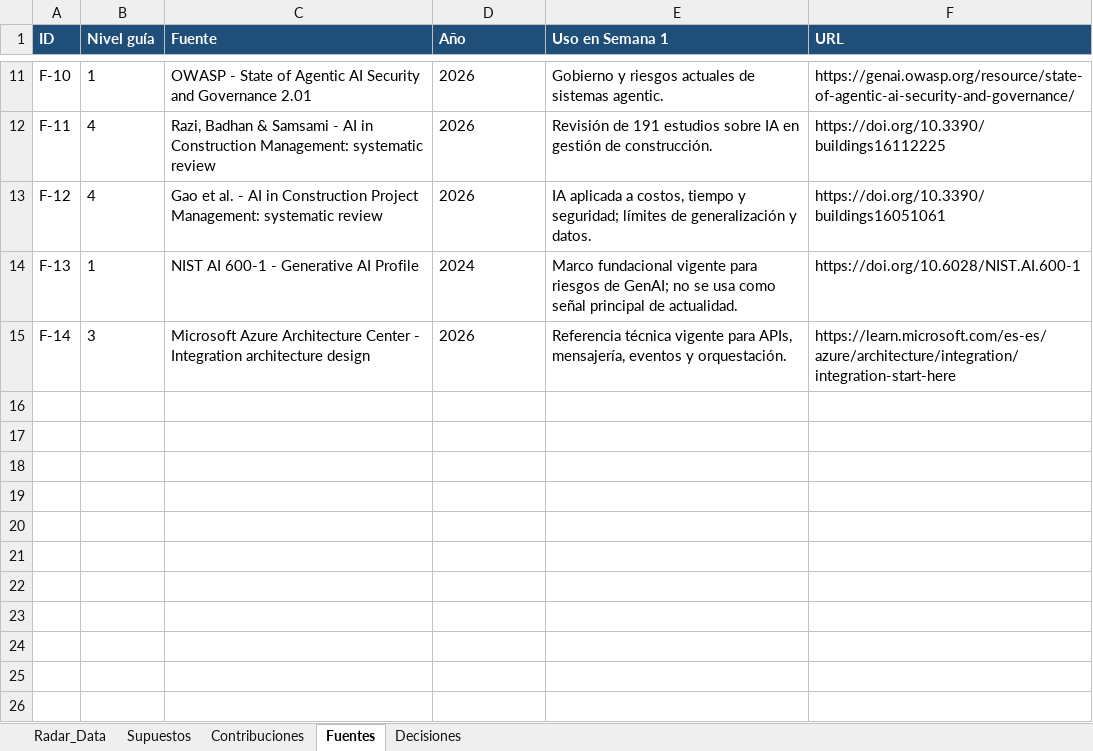
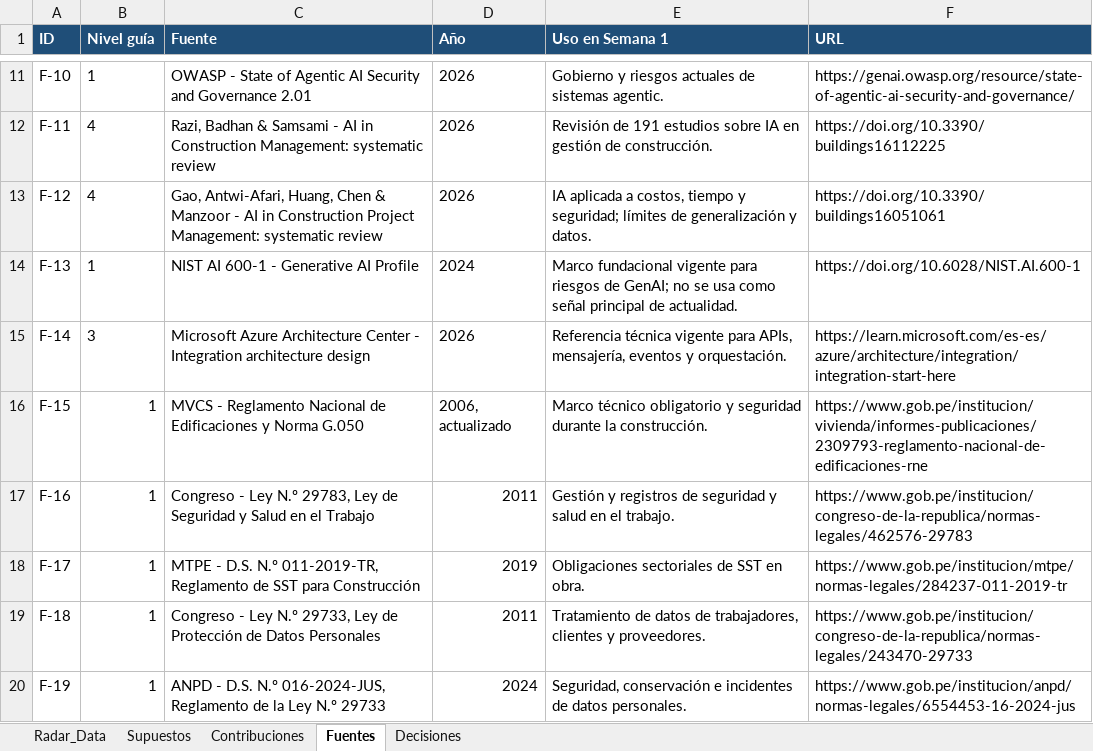
Before and after one commit to antorm08/TISG_ProyectoIntegrador_Grupo1_2026-2, an Excel workbook: entregas/semana-01/TISG_E01_S01_RegistrosRadar_2026-09-04.xlsx, sheet Fuentes, drawn as a sheet; only a part is shown, gaps mark what is left out; values as stored, in another font and other column widths than the file's, no borders; the diff names each change by its address in the sheet, - before the commit and + after, or states it on an @@ line.

Commit message:
Update project docs, bibliography, and evidence README
Add Office temp-file pattern (~$*) to .gitignore. Replace/refresh multiple deliverables and registry files (docx, pdf, xlsx) under documentos/, entregas/ and gestion/registros/ with updated versions. Revise evidencias/semana-01/README.md: rename section to "Identificación y evidencia independiente", update the members table with roles/placeholders and a note about pending confirmations, and mark initial checklist items as completed. Expand and correct fuentes/semana-01/bibliografia.md: fix Gao et al. author list and citation, and add several regulatory and data-protection references (MVCS, SST laws, ANPD, etc.).

```diff
--- a/entregas/semana-01/TISG_E01_S01_RegistrosRadar_2026-09-04.xlsx (sheet Fuentes)
+++ b/entregas/semana-01/TISG_E01_S01_RegistrosRadar_2026-09-04.xlsx (sheet Fuentes)
-C13 (Fuente): Gao et al. - AI…
+C13 (Fuente): Gao, Antwi-Afari, Huang, Chen & Manzoor - AI…
+row 16: F-15 | 1 | MVCS - Reglamento Nacional de Edificaciones y Norma G.050 | 2006, actualizado | Marco técnico obligatorio y seguridad durante la construcción. | https://www.gob.pe/institucion/vivienda/informes-publicaciones/2309793-reglamento-nacional-de-edificaciones-rne
+row 17: F-16 | 1 | Congreso - Ley N.º 29783, Ley de Seguridad y Salud en el Trabajo | 2011 | Gestión y registros de seguridad y salud en el trabajo. | https://www.gob.pe/institucion/congreso-de-la-republica/normas-legales/462576-29783
+row 18: F-17 | 1 | MTPE - D.S. N.º 011-2019-TR, Reglamento de SST para Construcción | 2019 | Obligaciones sectoriales de SST en obra. | https://www.gob.pe/institucion/mtpe/normas-legales/284237-011-2019-tr
+row 19: F-18 | 1 | Congreso - Ley N.º 29733, Ley de Protección de Datos Personales | 2011 | Tratamiento de datos de trabajadores, clientes y proveedores. | https://www.gob.pe/institucion/congreso-de-la-republica/normas-legales/243470-29733
+row 20: F-19 | 1 | ANPD - D.S. N.º 016-2024-JUS, Reglamento de la Ley N.º 29733 | 2024 | Seguridad, conservación e incidentes de datos personales. | https://www.gob.pe/institucion/anpd/normas-legales/6554453-16-2024-jus
```
Also changed, not shown: sheet Supuestos, sheet Contribuciones, gestion/registros/Registros_y_Radar_Semana1.xlsx, 7 other files.
